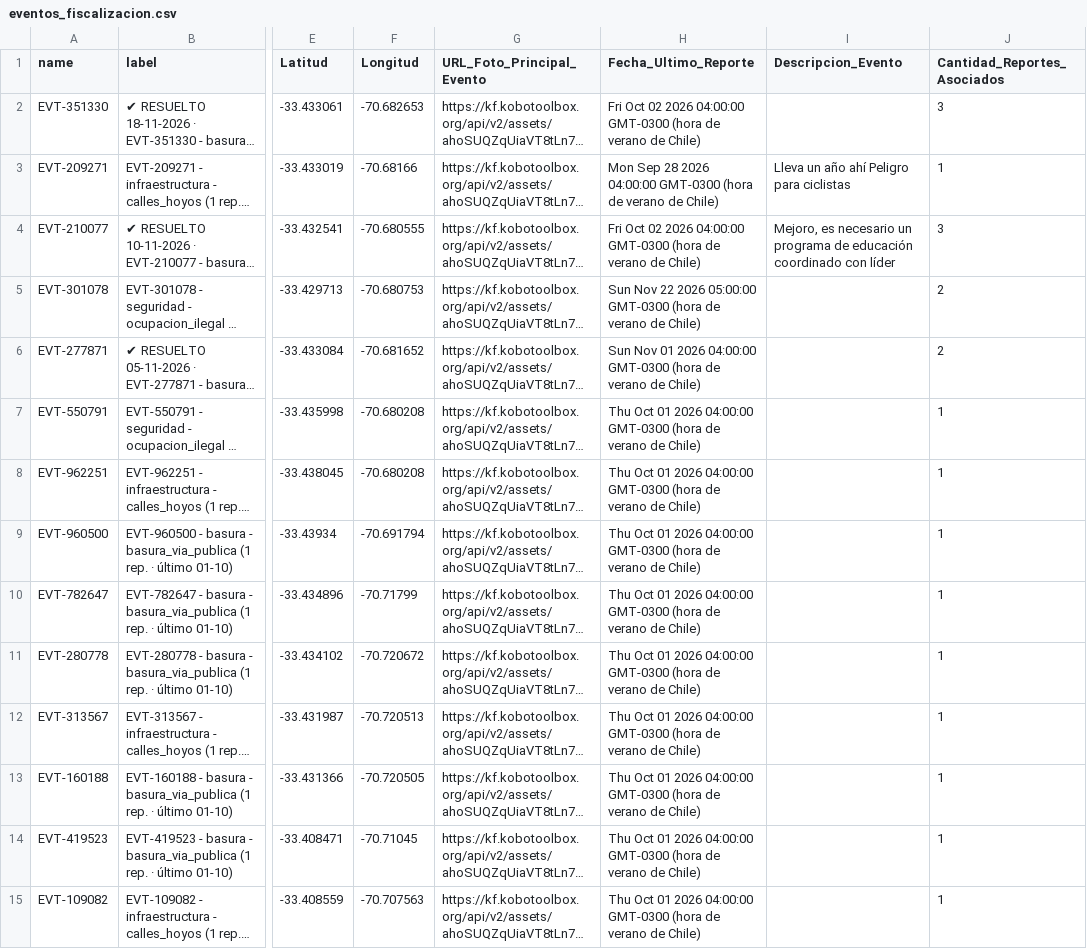
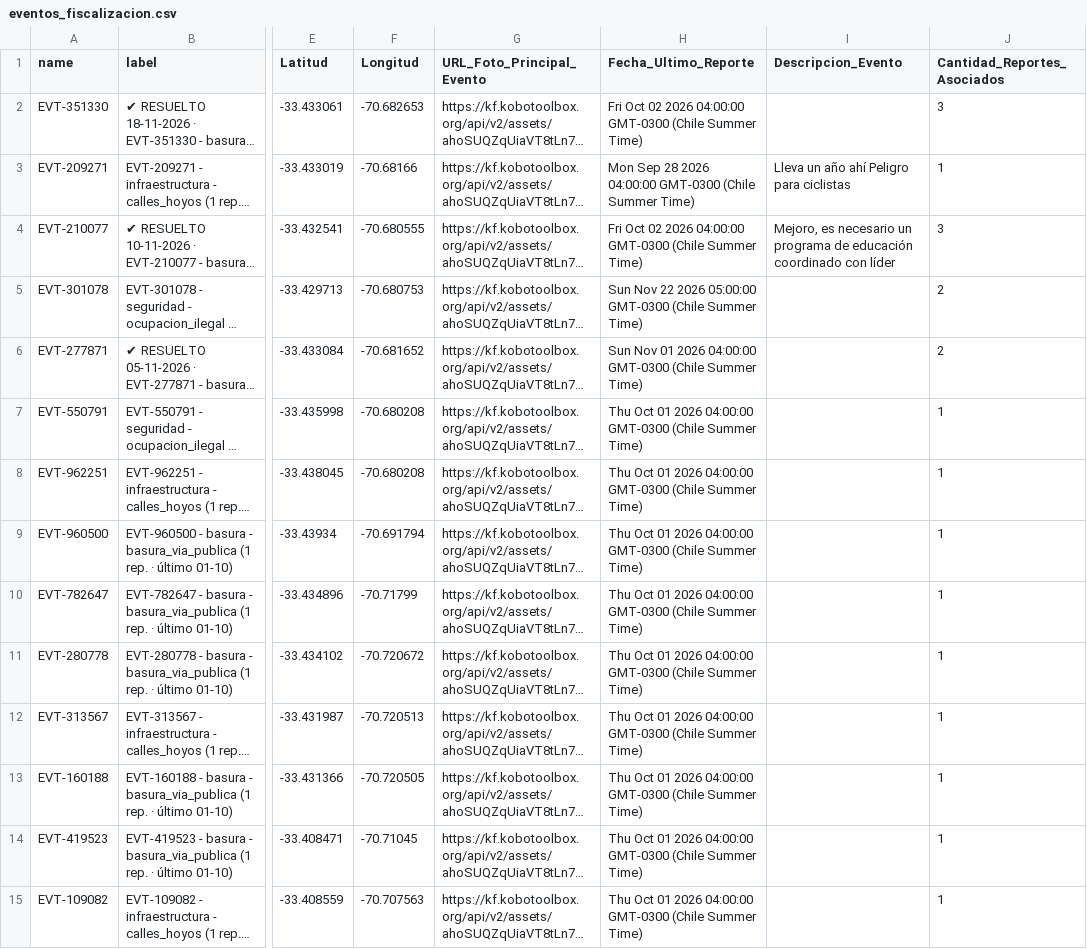
Before and after one commit to geoemprendimiento2026/observatorio-datos, a CSV file: eventos_fiscalizacion.csv, drawn as a sheet; only a part is shown, gaps mark what is left out; long unchanged cells end in …; the diff covers the shown part only; the diff names each change by its address in the sheet, - before the commit and + after, or states it on an @@ line.

Commit message:
Actualiza eventos_fiscalizacion.csv — 2026-11-23T16:24:10.951Z

```diff
--- a/eventos_fiscalizacion.csv
+++ b/eventos_fiscalizacion.csv
-H2 (Fecha_Ultimo_Reporte): …04:00:00 GMT-0300 (hora de verano de Chile)
+H2 (Fecha_Ultimo_Reporte): …04:00:00 GMT-0300 (Chile Summer Time)
-H3 (Fecha_Ultimo_Reporte): …04:00:00 GMT-0300 (hora de verano de Chile)
+H3 (Fecha_Ultimo_Reporte): …04:00:00 GMT-0300 (Chile Summer Time)
-H4 (Fecha_Ultimo_Reporte): …04:00:00 GMT-0300 (hora de verano de Chile)
+H4 (Fecha_Ultimo_Reporte): …04:00:00 GMT-0300 (Chile Summer Time)
-H5 (Fecha_Ultimo_Reporte): …05:00:00 GMT-0300 (hora de verano de Chile)
+H5 (Fecha_Ultimo_Reporte): …05:00:00 GMT-0300 (Chile Summer Time)
-H6 (Fecha_Ultimo_Reporte): …04:00:00 GMT-0300 (hora de verano de Chile)
+H6 (Fecha_Ultimo_Reporte): …04:00:00 GMT-0300 (Chile Summer Time)
-H7:H15 (Fecha_Ultimo_Reporte): …04:00:00 GMT-0300 (hora de verano de Chile)
+H7:H15 (Fecha_Ultimo_Reporte): …04:00:00 GMT-0300 (Chile Summer Time)
```
Also changed, not shown: 1 added row and 142 edited cells elsewhere in this file.
